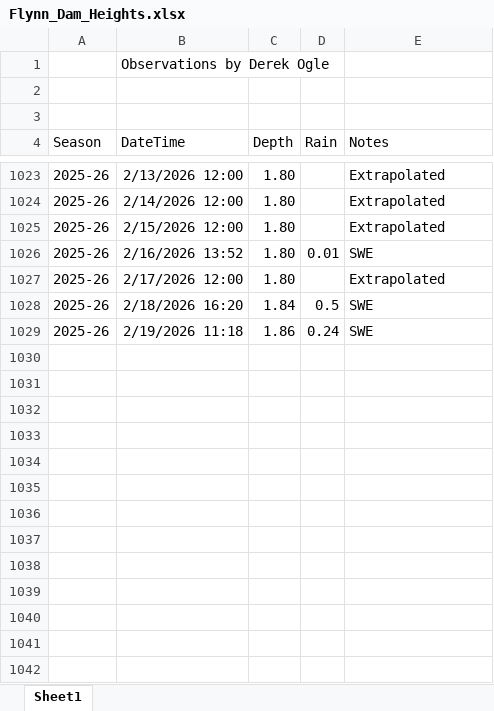
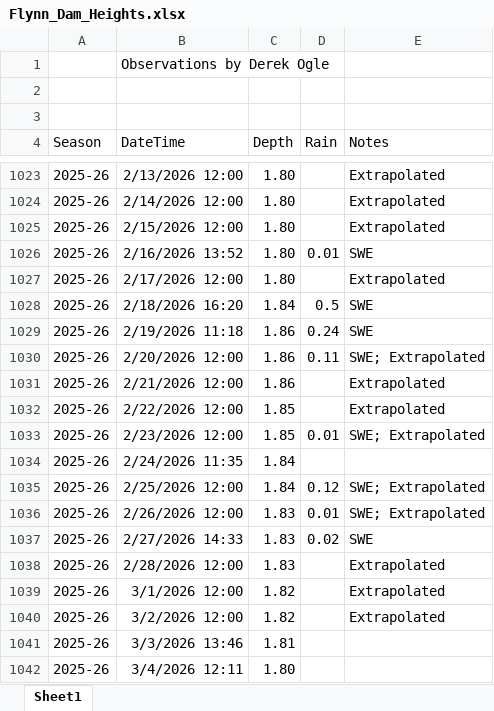
Before and after one commit to droglenc/droglenc.github.io, an Excel workbook: portfolio/posts/_data/Flynn_Dam_Heights.xlsx, sheet Sheet1, drawn as a sheet; only a part is shown, gaps mark what is left out; values as stored, in another font and other column widths than the file's, no borders; the diff names each change by its address in the sheet, - before the commit and + after, or states it on an @@ line.

```diff
--- a/portfolio/posts/_data/Flynn_Dam_Heights.xlsx (sheet Sheet1)
+++ b/portfolio/posts/_data/Flynn_Dam_Heights.xlsx (sheet Sheet1)
+row 1030: 2025-26 | 2/20/2026 12:00 | 1.86 | 0.11 | SWE; Extrapolated
+row 1031: 2025-26 | 2/21/2026 12:00 | 1.86 |  | Extrapolated
+row 1032: 2025-26 | 2/22/2026 12:00 | 1.85 |  | Extrapolated
+row 1033: 2025-26 | 2/23/2026 12:00 | 1.85 | 0.01 | SWE; Extrapolated
+row 1034: 2025-26 | 2/24/2026 11:35 | 1.84
+row 1035: 2025-26 | 2/25/2026 12:00 | 1.84 | 0.12 | SWE; Extrapolated
+row 1036: 2025-26 | 2/26/2026 12:00 | 1.83 | 0.01 | SWE; Extrapolated
+row 1037: 2025-26 | 2/27/2026 14:33 | 1.83 | 0.02 | SWE
+row 1038: 2025-26 | 2/28/2026 12:00 | 1.83 |  | Extrapolated
+row 1039: 2025-26 | 3/1/2026 12:00 | 1.82 |  | Extrapolated
+row 1040: 2025-26 | 3/2/2026 12:00 | 1.82 |  | Extrapolated
+row 1041: 2025-26 | 3/3/2026 13:46 | 1.81
+row 1042: 2025-26 | 3/4/2026 12:11 | 1.80
```
Also changed, not shown: 44 other files.
